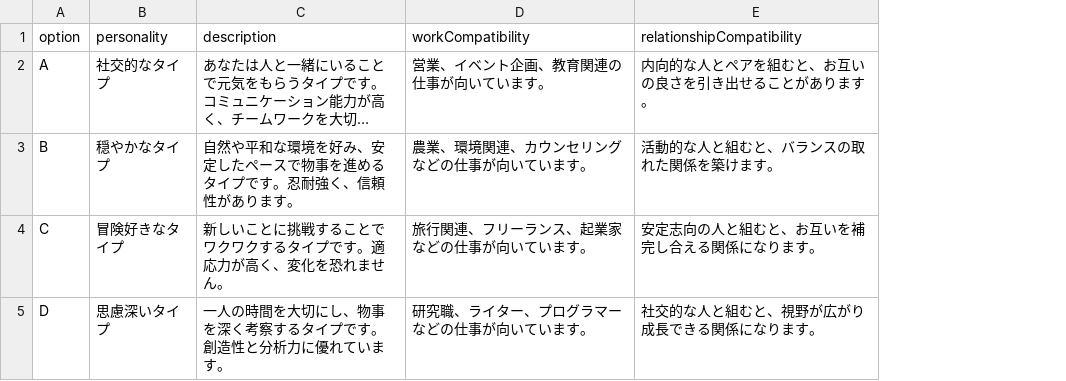
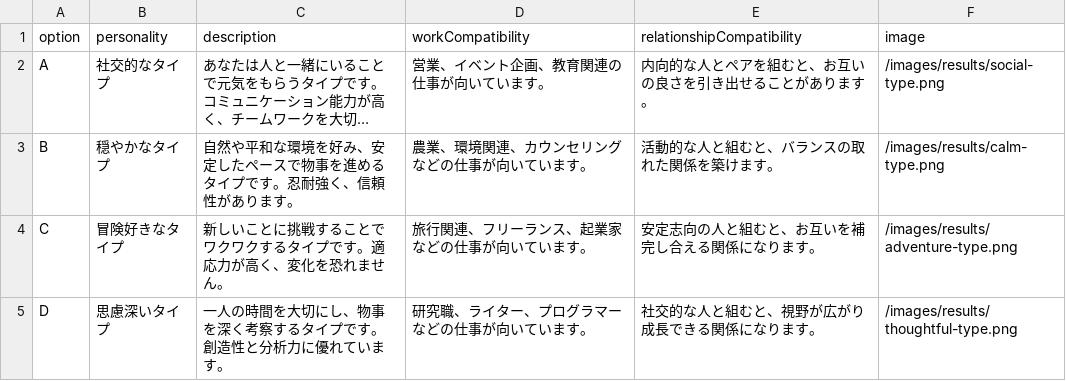
Before and after one commit to hrdmtr/emfortune, a CSV file: data/results/results.csv, drawn as a sheet; long unchanged cells end in …; the diff names each change by its address in the sheet, - before the commit and + after, or states it on an @@ line.

```diff
--- a/data/results/results.csv
+++ b/data/results/results.csv
+column F (image), rows 2-5: /images/results/social-type.png | /images/results/calm-type.png | /images/results/adventure-type.png | /images/results/thoughtful-type.png
```
Also changed, not shown: 6 other files.
